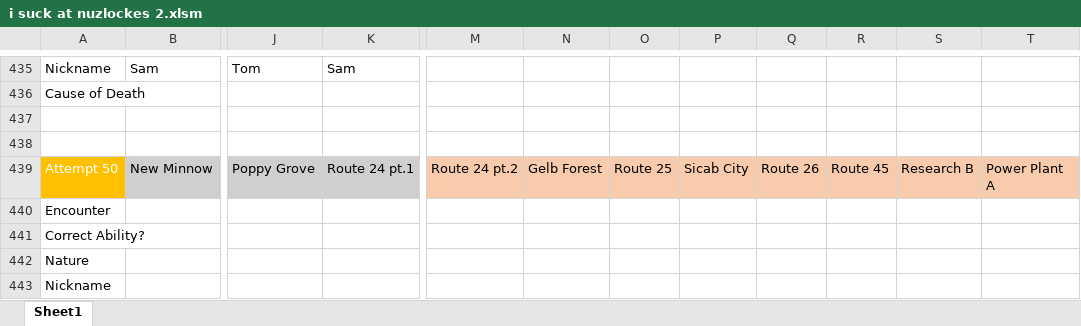
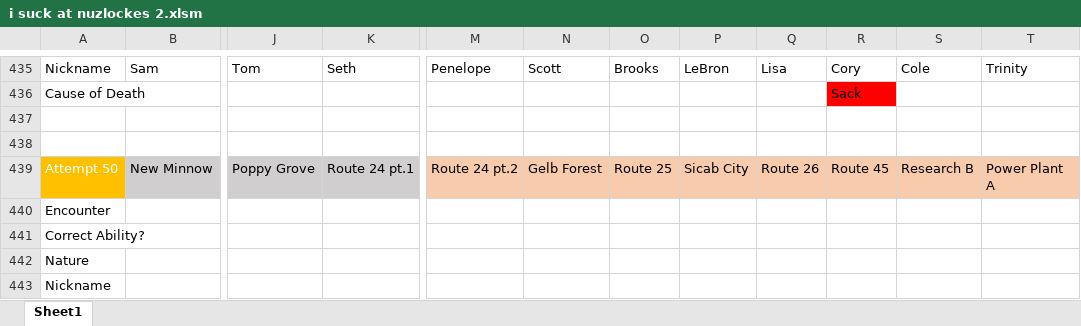
Before and after one commit to sjkuhnke/PokemonGame, an Excel workbook: stuff/i suck at nuzlockes 2.xlsm, sheet Sheet1, drawn as a sheet; only a part is shown, gaps mark what is left out; values as stored, in another font and other column widths than the file's, no borders; conditional formats not drawn; the diff covers the shown part only; the diff names each change by its address in the sheet, - before the commit and + after, or states it on an @@ line.

```diff
--- a/stuff/i suck at nuzlockes 2.xlsm (sheet Sheet1)
+++ b/stuff/i suck at nuzlockes 2.xlsm (sheet Sheet1)
-K435: Sam
+K435: Seth
-M435: (empty)
+M435: Penelope
-N435: (empty)
+N435: Scott
-O435: (empty)
+O435: Brooks
-P435: (empty)
+P435: LeBron
-Q435: (empty)
+Q435: Lisa
-R435: (empty)
+R435: Cory
-S435: (empty)
+S435: Cole
-T435: (empty)
+T435: Trinity
-R436: (empty)
+R436: Sack
-R436 fill: none
+R436 fill: #FF0000
```
Also changed, not shown: 24 edited cells elsewhere in this sheet, 6 other files.
